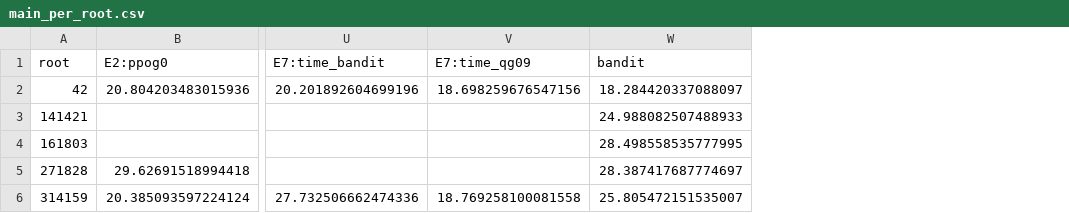
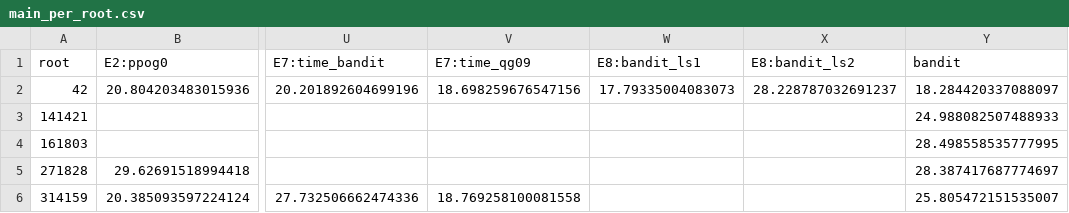
Before and after one commit to ugurefeyigit/rl-in-mpls, a CSV file: results/tables/main_per_root.csv, drawn as a sheet; only a part is shown, gaps mark what is left out; the diff names each change by its address in the sheet, - before the commit and + after, or states it on an @@ line.

```diff
--- a/results/tables/main_per_root.csv
+++ b/results/tables/main_per_root.csv
+column W (E8:bandit_ls1), row 2: 17.79335004083073
+column X (E8:bandit_ls2), row 2: 28.228787032691237
```
Also changed, not shown: experiments/processed/runs.csv, experiments/processed/validation_curves.csv, 42 other files.
